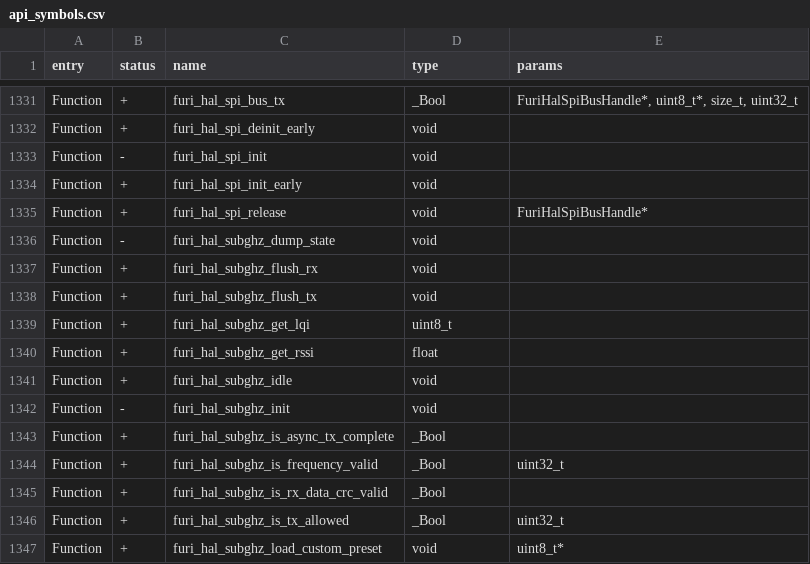
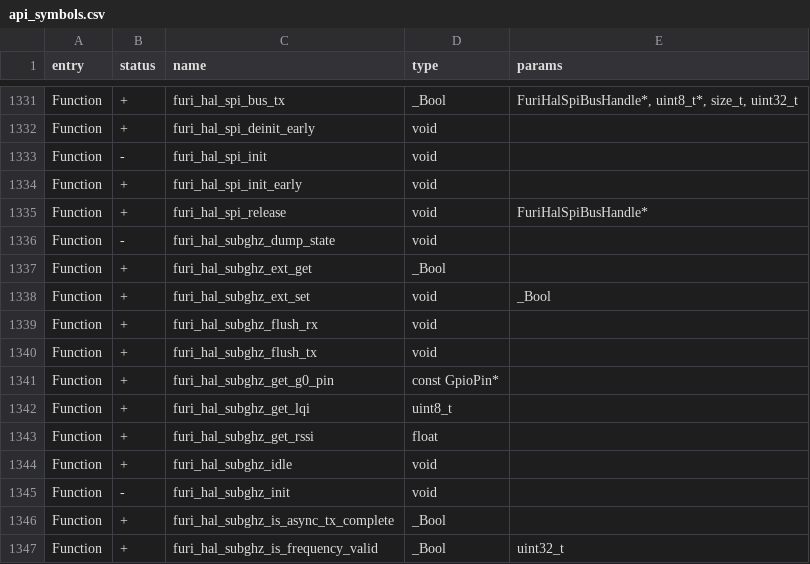
Before and after one commit to Atulxoxo/unleashed-firmware-rgb, a CSV file: firmware/targets/f7/api_symbols.csv, drawn as a sheet; only a part is shown, gaps mark what is left out; the shorter side is filled out with more unchanged rows.

```diff
--- a/firmware/targets/f7/api_symbols.csv
+++ b/firmware/targets/f7/api_symbols.csv
@@ -1336,4 +1336,7 @@ Function,+,furi_hal_spi_release,void,FuriHalSpiBusHandle*
 Function,-,furi_hal_subghz_dump_state,void,
+Function,+,furi_hal_subghz_ext_get,_Bool,
+Function,+,furi_hal_subghz_ext_set,void,_Bool
 Function,+,furi_hal_subghz_flush_rx,void,
 Function,+,furi_hal_subghz_flush_tx,void,
+Function,+,furi_hal_subghz_get_g0_pin,const GpioPin*,
 Function,+,furi_hal_subghz_get_lqi,uint8_t,
```
Also changed, not shown: 12 other files.
